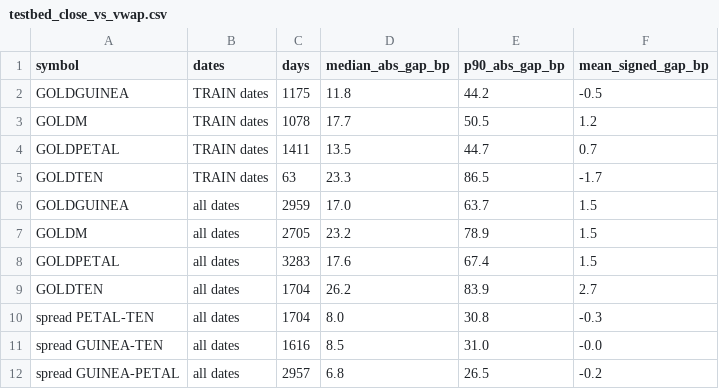
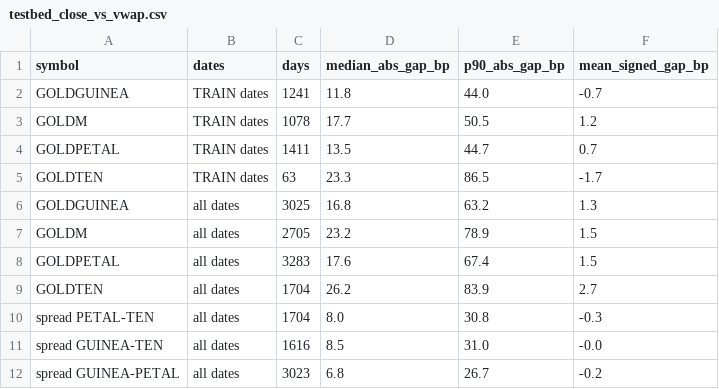
Before and after one commit to nikhilkumar-dev0310/HACKINHILLS-SYNTAXTERROR-TAN-, a CSV file: commodity/results/testbed_close_vs_vwap.csv, drawn as a sheet.

```diff
--- a/commodity/results/testbed_close_vs_vwap.csv
+++ b/commodity/results/testbed_close_vs_vwap.csv
@@ -1,3 +1,3 @@
 symbol,dates,days,median_abs_gap_bp,p90_abs_gap_bp,mean_signed_gap_bp
-GOLDGUINEA,TRAIN dates,1175,11.8,44.2,-0.5
+GOLDGUINEA,TRAIN dates,1241,11.8,44.0,-0.7
 GOLDM,TRAIN dates,1078,17.7,50.5,1.2
@@ -5,3 +5,3 @@ GOLDPETAL,TRAIN dates,1411,13.5,44.7,0.7
 GOLDTEN,TRAIN dates,63,23.3,86.5,-1.7
-GOLDGUINEA,all dates,2959,17.0,63.7,1.5
+GOLDGUINEA,all dates,3025,16.8,63.2,1.3
 GOLDM,all dates,2705,23.2,78.9,1.5
@@ -11,2 +11,2 @@ spread PETAL-TEN,all dates,1704,8.0,30.8,-0.3
 spread GUINEA-TEN,all dates,1616,8.5,31.0,-0.0
-spread GUINEA-PETAL,all dates,2957,6.8,26.5,-0.2
+spread GUINEA-PETAL,all dates,3023,6.8,26.7,-0.2
```
Also changed, not shown: commodity/results/testbed_integrity.csv, commodity/results/testbed_margins.csv, 2 other files.
